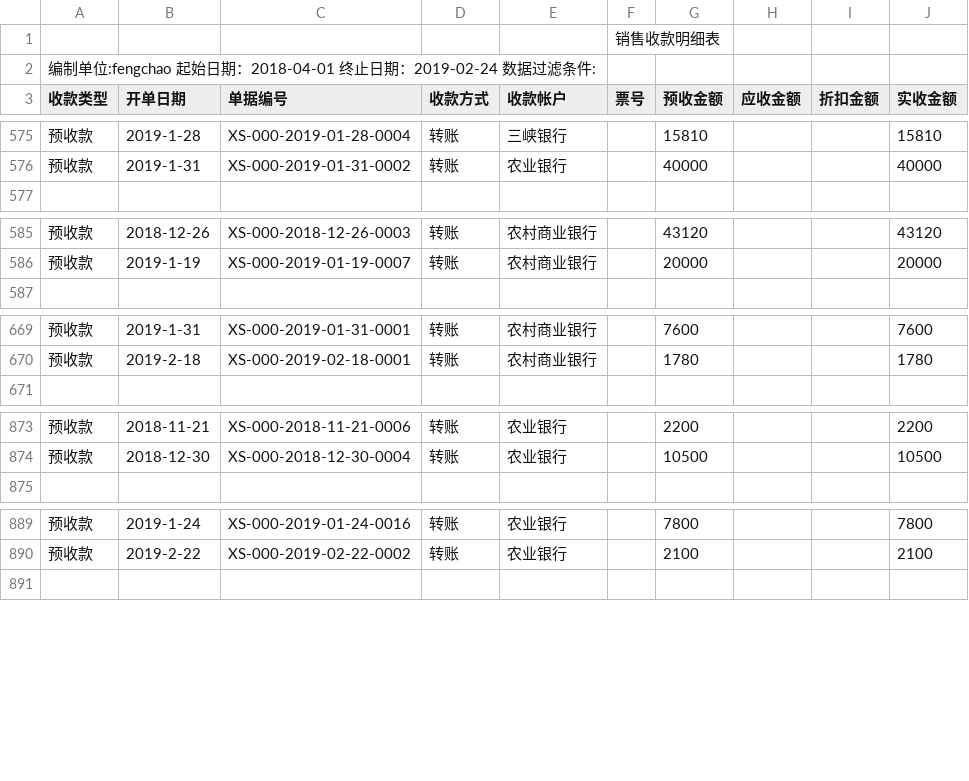
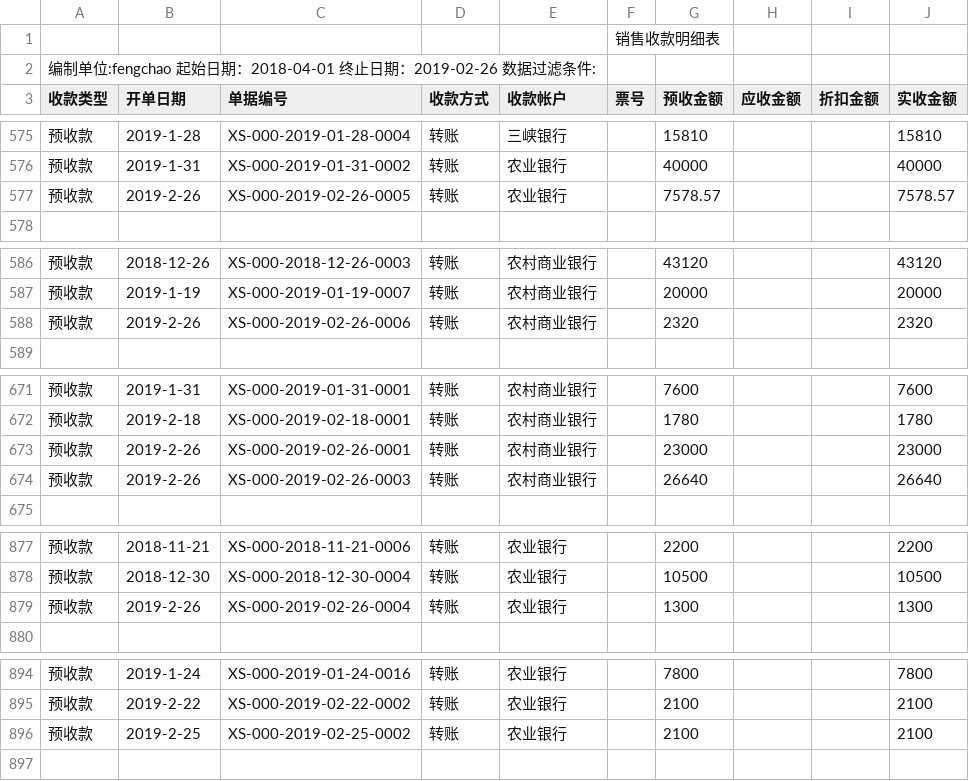
Before and after one commit to bog5d/Feng-chao, a CSV file: 销售收款明细表.csv, drawn as a sheet; only a part is shown, gaps mark what is left out; the diff covers the shown part only.

Commit message:
Update 销售收款明细表.csv

```diff
--- a/销售收款明细表.csv
+++ b/销售收款明细表.csv
@@ -1,3 +1,3 @@
 ,,,,,销售收款明细表,,,,
-编制单位:fengchao   起始日期：2018-04-01 终止日期：2019-02-24   数据过滤条件:        ,,,,,,,,,
+编制单位:fengchao   起始日期：2018-04-01 终止日期：2019-02-26   数据过滤条件:        ,,,,,,,,,
 收款类型,开单日期,单据编号,收款方式,收款帐户,票号,预收金额,应收金额,折扣金额,实收金额
@@ -576,2 +576,3 @@
 预收款,2019-1-31,XS-000-2019-01-31-0002,转账,农业银行,,40000, , ,40000
+预收款,2019-2-26,XS-000-2019-02-26-0005,转账,农业银行,,7578.57, , ,7578.57
 ,,,,,,,,,
@@ -586,2 +587,3 @@
 预收款,2019-1-19,XS-000-2019-01-19-0007,转账,农村商业银行,,20000, , ,20000
+预收款,2019-2-26,XS-000-2019-02-26-0006,转账,农村商业银行,,2320, , ,2320
 ,,,,,,,,,
@@ -670,2 +672,4 @@
 预收款,2019-2-18,XS-000-2019-02-18-0001,转账,农村商业银行,,1780, , ,1780
+预收款,2019-2-26,XS-000-2019-02-26-0001,转账,农村商业银行,,23000, , ,23000
+预收款,2019-2-26,XS-000-2019-02-26-0003,转账,农村商业银行,,26640, , ,26640
 ,,,,,,,,,
@@ -874,2 +878,3 @@
 预收款,2018-12-30,XS-000-2018-12-30-0004,转账,农业银行,,10500, , ,10500
+预收款,2019-2-26,XS-000-2019-02-26-0004,转账,农业银行,,1300, , ,1300
 ,,,,,,,,,
@@ -890,2 +895,3 @@
 预收款,2019-2-22,XS-000-2019-02-22-0002,转账,农业银行,,2100, , ,2100
+预收款,2019-2-25,XS-000-2019-02-25-0002,转账,农业银行,,2100, , ,2100
 ,,,,,,,,,
```
Also changed, not shown: 3 added rows, 1 removed row and 1 edited cell elsewhere in this file.
